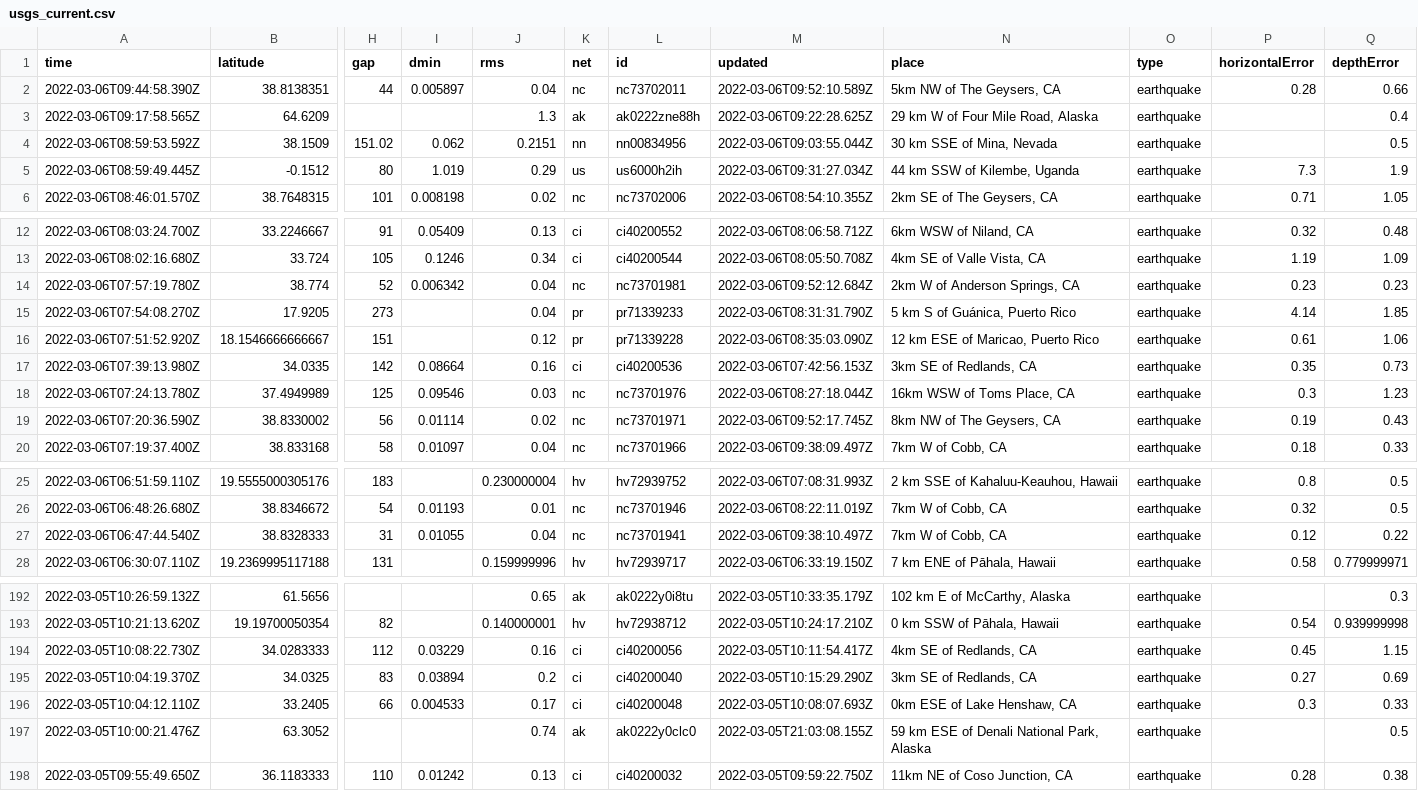
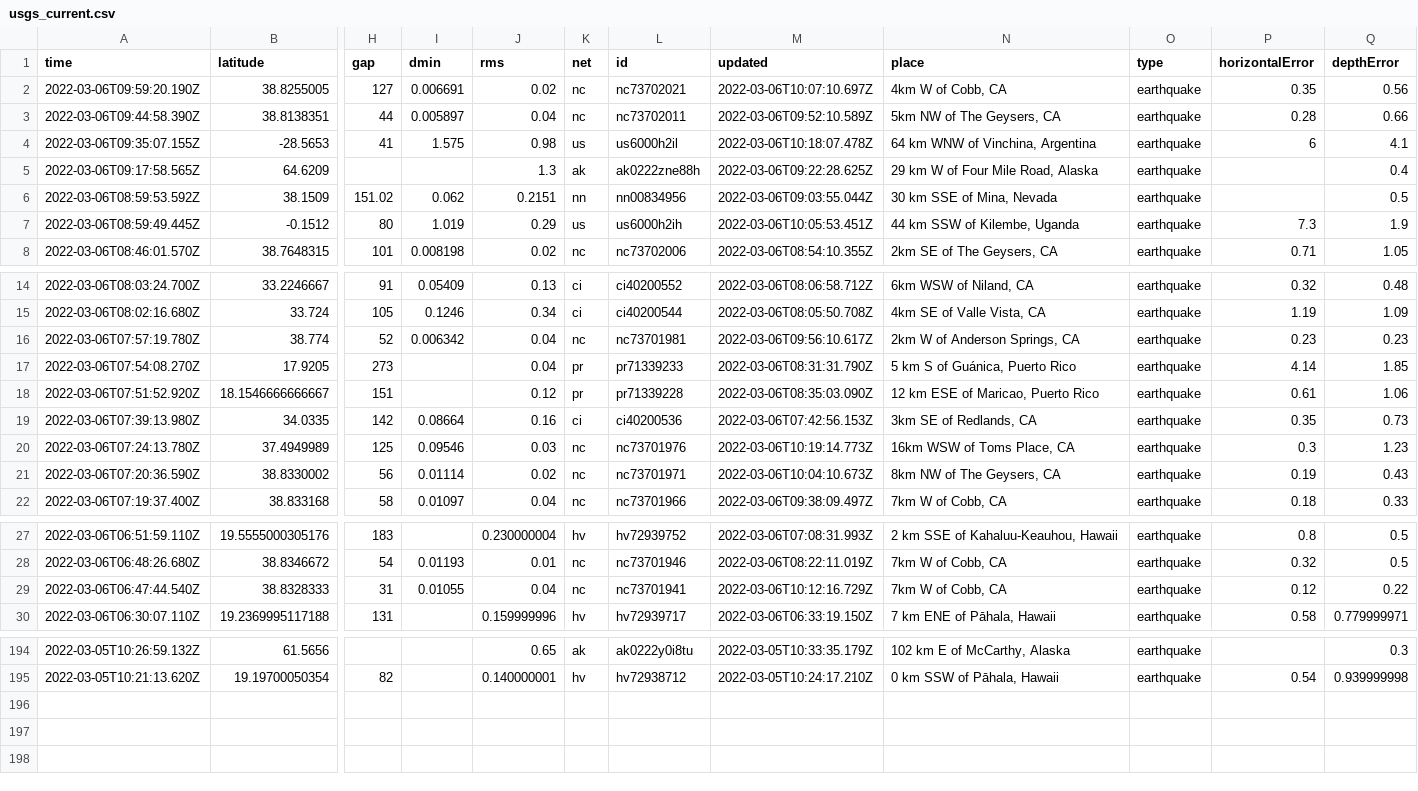
Before and after one commit to jakeneenan/nicar22-github-actions, a CSV file: usgs_current.csv, drawn as a sheet; only a part is shown, gaps mark what is left out; removed rows and columns are numbered as before the commit, all else as after; rows hold the shown columns only; the diff covers the shown part only; the diff names each change by its address in the sheet, - before the commit and + after, or states it on an @@ line.

```diff
--- a/usgs_current.csv
+++ b/usgs_current.csv
+row 2: 2022-03-06T09:59:20.190Z | 38.8255005 | 127 | 0.006691 | 0.02 | nc | nc73702021 | 2022-03-06T10:07:10.697Z | 4km W of Cobb, CA | earthquake | 0.35 | 0.56
+row 4: 2022-03-06T09:35:07.155Z | -28.5653 | 41 | 1.575 | 0.98 | us | us6000h2il | 2022-03-06T10:18:07.478Z | 64 km WNW of Vinchina, Argentina | earthquake | 6 | 4.1
-M7 (updated): 2022-03-06T09:31:27.034Z
+M7 (updated): 2022-03-06T10:05:53.451Z
-M16 (updated): 2022-03-06T09:52:12.684Z
+M16 (updated): 2022-03-06T09:56:10.617Z
-M20 (updated): 2022-03-06T08:27:18.044Z
+M20 (updated): 2022-03-06T10:19:14.773Z
-M21 (updated): 2022-03-06T09:52:17.745Z
+M21 (updated): 2022-03-06T10:04:10.673Z
-M29 (updated): 2022-03-06T09:38:10.497Z
+M29 (updated): 2022-03-06T10:12:16.729Z
-row 194: 2022-03-05T10:08:22.730Z | 34.0283333 | 112 | 0.03229 | 0.16 | ci | ci40200056 | 2022-03-05T10:11:54.417Z | 4km SE of Redlands, CA | earthquake | 0.45 | 1.15
-row 195: 2022-03-05T10:04:19.370Z | 34.0325 | 83 | 0.03894 | 0.2 | ci | ci40200040 | 2022-03-05T10:15:29.290Z | 3km SE of Redlands, CA | earthquake | 0.27 | 0.69
-row 196: 2022-03-05T10:04:12.110Z | 33.2405 | 66 | 0.004533 | 0.17 | ci | ci40200048 | 2022-03-05T10:08:07.693Z | 0km ESE of Lake Henshaw, CA | earthquake | 0.3 | 0.33
-row 197: 2022-03-05T10:00:21.476Z | 63.3052 |  |  | 0.74 | ak | ak0222y0clc0 | 2022-03-05T21:03:08.155Z | 59 km ESE of Denali National Park, Alaska | earthquake |  | 0.5
-row 198: 2022-03-05T09:55:49.650Z | 36.1183333 | 110 | 0.01242 | 0.13 | ci | ci40200032 | 2022-03-05T09:59:22.750Z | 11km NE of Coso Junction, CA | earthquake | 0.28 | 0.38
```
Also changed, not shown: 1 edited cell elsewhere in this file, usgs_main.csv.
